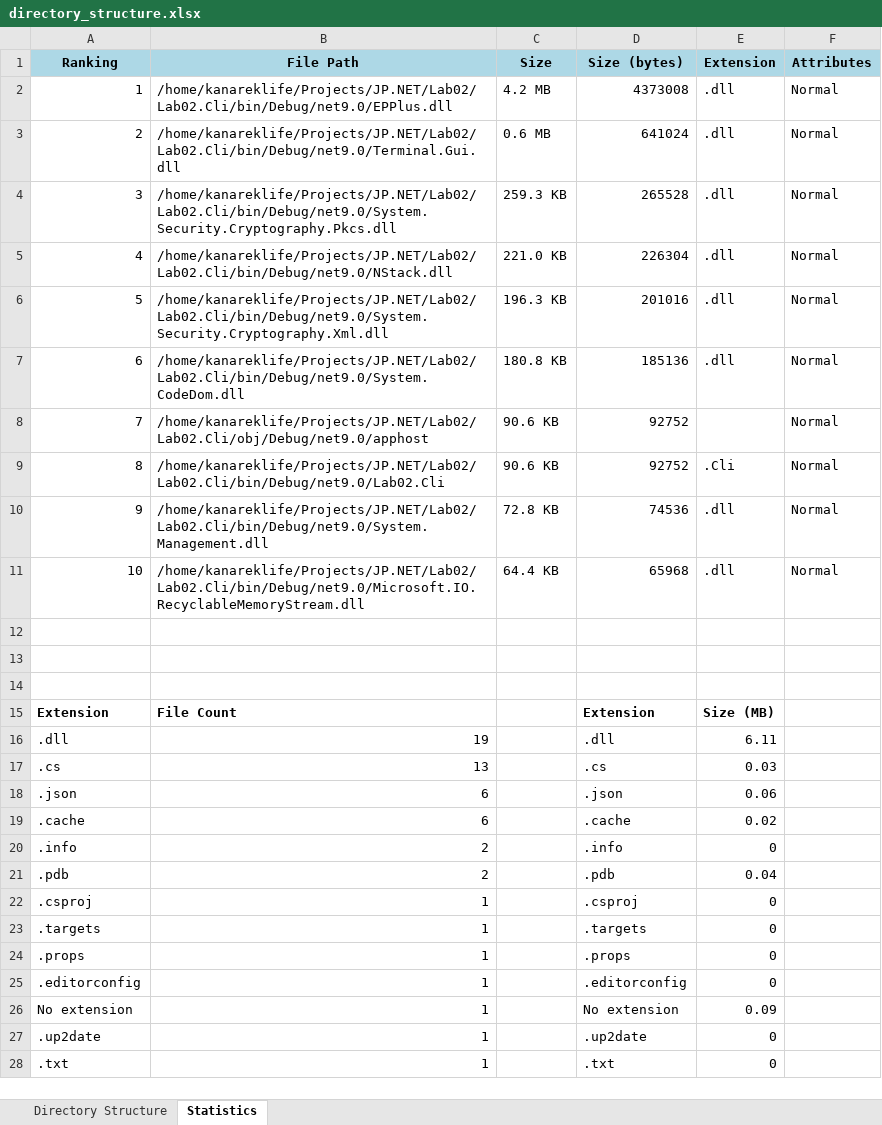
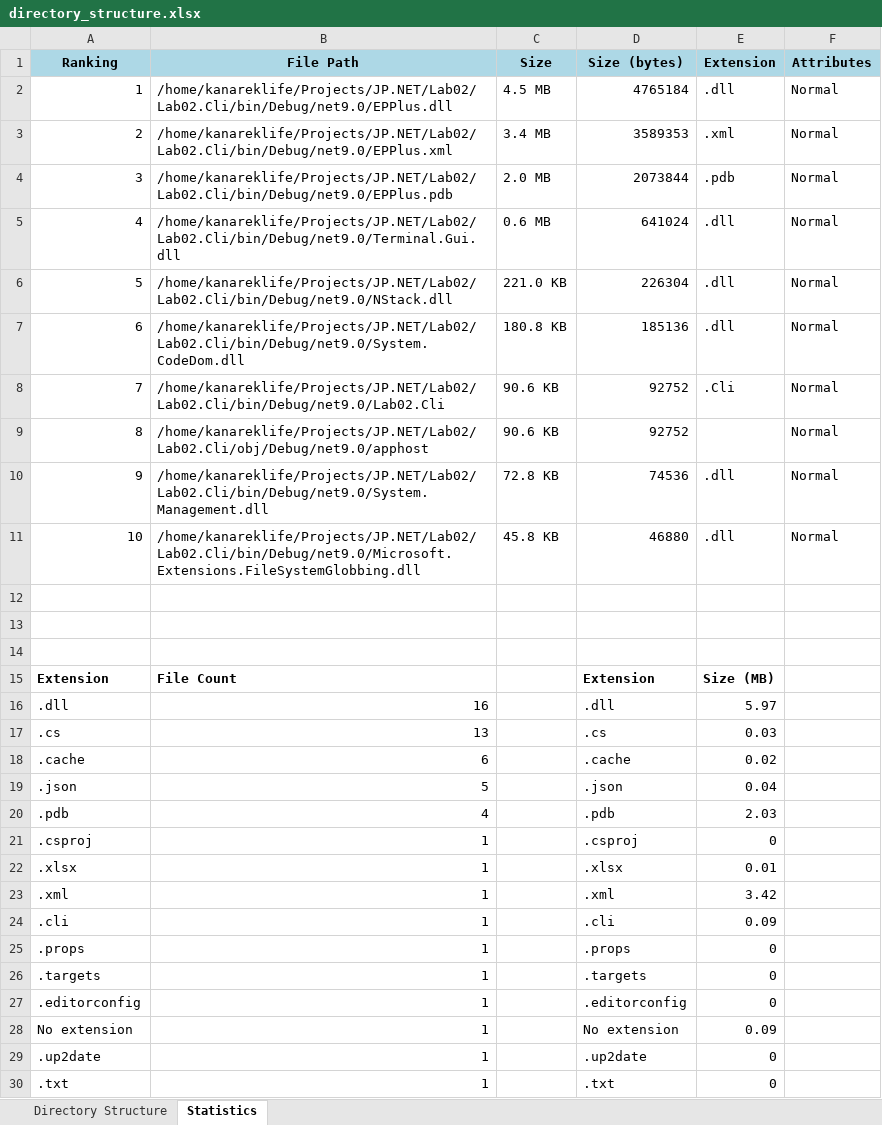
Before and after one commit to KanarekLife/JP.NET, an Excel workbook: Lab02/Lab02.Cli/directory_structure.xlsx, sheet Statistics, drawn as a sheet; only a part is shown; values as stored, in another font and other column widths than the file's, no borders; charts and pictures not drawn; removed rows and columns are numbered as before the commit, all else as after; the diff names each change by its address in the sheet, - before the commit and + after, or states it on an @@ line.

```diff
--- a/Lab02/Lab02.Cli/directory_structure.xlsx (sheet Statistics)
+++ b/Lab02/Lab02.Cli/directory_structure.xlsx (sheet Statistics)
-C2 (Size): 4.2 MB
+C2 (Size): 4.5 MB
-D2 (Size (bytes)): 4373008
+D2 (Size (bytes)): 4765184
+row 3: 2 | /home/kanareklife/Projects/JP.NET/Lab02/Lab02.Cli/bin/Debug/net9.0/EPPlus.xml | 3.4 MB | 3589353 | .xml | Normal
+row 4: 3 | /home/kanareklife/Projects/JP.NET/Lab02/Lab02.Cli/bin/Debug/net9.0/EPPlus.pdb | 2.0 MB | 2073844 | .pdb | Normal
@@ column A (Ranking) renumbered between rows 5 and 9 @@
-row 4: 3 | /home/kanareklife/Projects/JP.NET/Lab02/Lab02.Cli/bin/Debug/net9.0/System.Security.Cryptography.Pkcs.dll | 259.3 KB | 265528 | .dll | Normal
-row 6: 5 | /home/kanareklife/Projects/JP.NET/Lab02/Lab02.Cli/bin/Debug/net9.0/System.Security.Cryptography.Xml.dll | 196.3 KB | 201016 | .dll | Normal
@@ row 9 moved to row 8: 7 @@
-B11 (File Path): /home/kanareklife/Projects/JP.NET/Lab02/Lab02.Cli/bin/Debug/net9.0/Microsoft.IO.RecyclableMemoryStream.dll
+B11 (File Path): /home/kanareklife/Projects/JP.NET/Lab02/Lab02.Cli/bin/Debug/net9.0/Microsoft.Extensions.FileSystemGlobbing.dll
-C11 (Size): 64.4 KB
+C11 (Size): 45.8 KB
-D11 (Size (bytes)): 65968
+D11 (Size (bytes)): 46880
-B16 (File Path): 19
+B16 (File Path): 16
-E16 (Extension): 6.11
+E16 (Extension): 5.97
-row 18: .json | 6 |  | .json | 0.06
-row 20: .info | 2 |  | .info | 0
+row 19: .json | 5 |  | .json | 0.04
-B20 (File Path): 2
+B20 (File Path): 4
-E20 (Extension): 0.04
+E20 (Extension): 2.03
+row 22: .xlsx | 1 |  | .xlsx | 0.01
+row 23: .xml | 1 |  | .xml | 3.42
@@ row 29 moved to row 24: .cli @@
@@ row 24 moved to row 25: .props @@
```
Also changed, not shown: sheet Directory Structure, charts or pictures, 2 other files.
